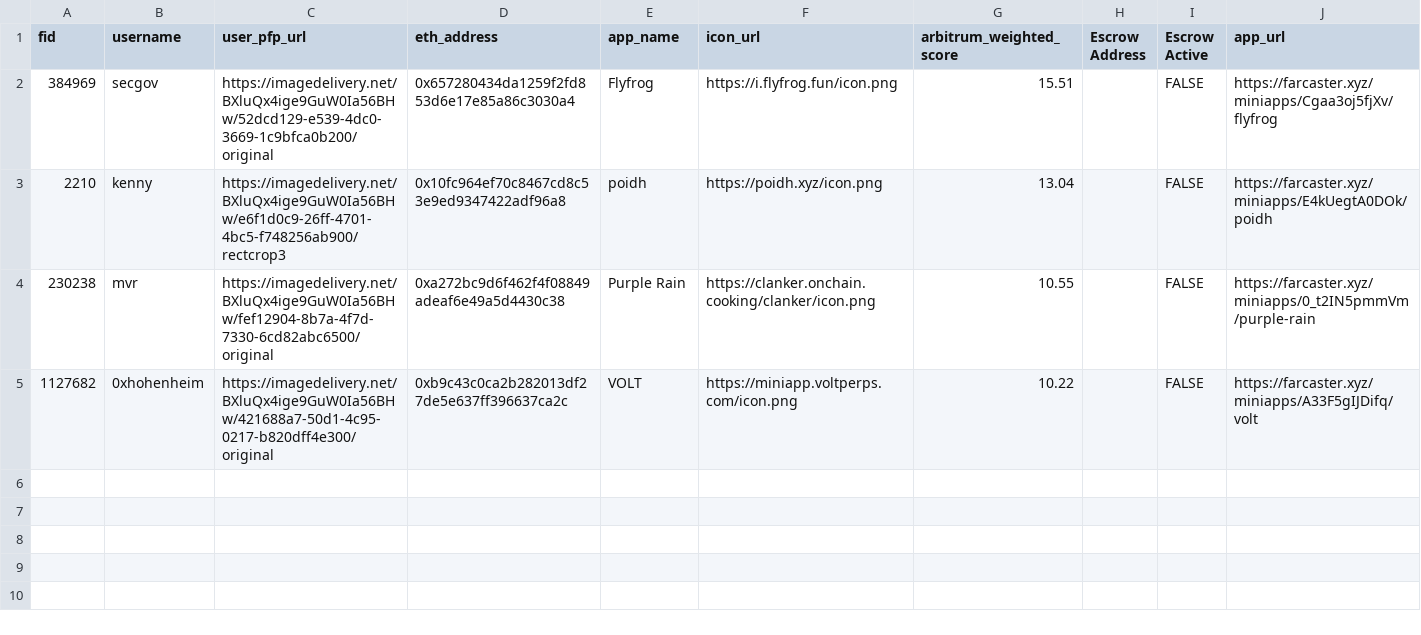
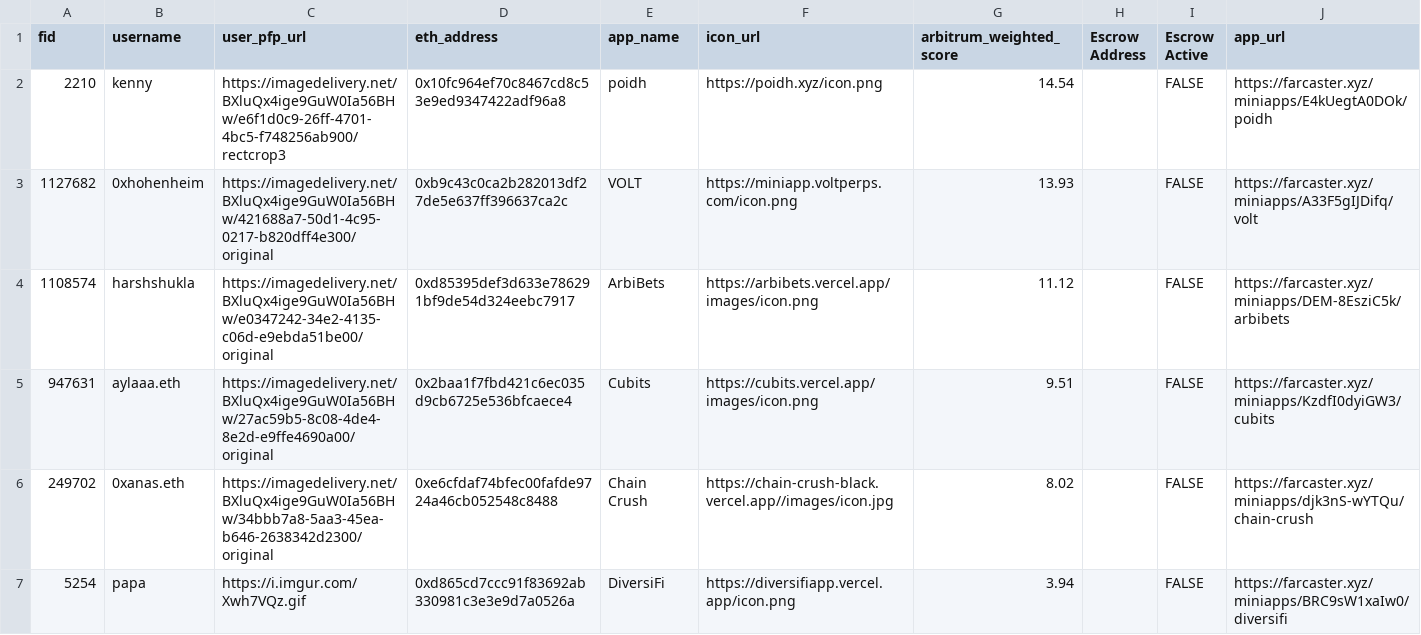
Before and after one commit to flow-state-coop/flow-caster, a CSV file: lib/data/arb_members.csv, drawn as a sheet.

Commit message:
feb 3 data

```diff
--- a/lib/data/arb_members.csv
+++ b/lib/data/arb_members.csv
@@ -1,5 +1,7 @@
 fid,username,user_pfp_url,eth_address,app_name,icon_url,arbitrum_weighted_score,Escrow Address,Escrow Active,app_url
-384969,secgov,https://imagedelivery.net/BXluQx4ige9GuW0Ia56BHw/52dcd129-e539-4dc0-3669-1c9bfca0b200/original,0x657280434da1259f2fd853d6e17e85a86c3030a4,Flyfrog,https://i.flyfrog.fun/icon.png,15.51,,FALSE,https://farcaster.xyz/miniapps/Cgaa3oj5fjXv/flyfrog
-2210,kenny,https://imagedelivery.net/BXluQx4ige9GuW0Ia56BHw/e6f1d0c9-26ff-4701-4bc5-f748256ab900/rectcrop3,0x10fc964ef70c8467cd8c53e9ed9347422adf96a8,poidh,https://poidh.xyz/icon.png,13.04,,FALSE,https://farcaster.xyz/miniapps/E4kUegtA0DOk/poidh
-230238,mvr,https://imagedelivery.net/BXluQx4ige9GuW0Ia56BHw/fef12904-8b7a-4f7d-7330-6cd82abc6500/original,0xa272bc9d6f462f4f08849adeaf6e49a5d4430c38,Purple Rain,https://clanker.onchain.cooking/clanker/icon.png,10.55,,FALSE,https://farcaster.xyz/miniapps/0_t2IN5pmmVm/purple-rain
-1127682,0xhohenheim,https://imagedelivery.net/BXluQx4ige9GuW0Ia56BHw/421688a7-50d1-4c95-0217-b820dff4e300/original,0xb9c43c0ca2b282013df27de5e637ff396637ca2c,VOLT,https://miniapp.voltperps.com/icon.png,10.22,,FALSE,https://farcaster.xyz/miniapps/A33F5gIJDifq/volt
+2210,kenny,https://imagedelivery.net/BXluQx4ige9GuW0Ia56BHw/e6f1d0c9-26ff-4701-4bc5-f748256ab900/rectcrop3,0x10fc964ef70c8467cd8c53e9ed9347422adf96a8,poidh,https://poidh.xyz/icon.png,14.54,,FALSE,https://farcaster.xyz/miniapps/E4kUegtA0DOk/poidh
+1127682,0xhohenheim,https://imagedelivery.net/BXluQx4ige9GuW0Ia56BHw/421688a7-50d1-4c95-0217-b820dff4e300/original,0xb9c43c0ca2b282013df27de5e637ff396637ca2c,VOLT,https://miniapp.voltperps.com/icon.png,13.93,,FALSE,https://farcaster.xyz/miniapps/A33F5gIJDifq/volt
+1108574,harshshukla,https://imagedelivery.net/BXluQx4ige9GuW0Ia56BHw/e0347242-34e2-4135-c06d-e9ebda51be00/original,0xd85395def3d633e786291bf9de54d324eebc7917,ArbiBets,https://arbibets.vercel.app/images/icon.png,11.12,,FALSE,https://farcaster.xyz/miniapps/DEM-8EsziC5k/arbibets
+947631,aylaaa.eth,https://imagedelivery.net/BXluQx4ige9GuW0Ia56BHw/27ac59b5-8c08-4de4-8e2d-e9ffe4690a00/original,0x2baa1f7fbd421c6ec035d9cb6725e536bfcaece4,Cubits,https://cubits.vercel.app/images/icon.png,9.51,,FALSE,https://farcaster.xyz/miniapps/KzdfI0dyiGW3/cubits
+249702,0xanas.eth,https://imagedelivery.net/BXluQx4ige9GuW0Ia56BHw/34bbb7a8-5aa3-45ea-b646-2638342d2300/original,0xe6cfdaf74bfec00fafde9724a46cb052548c8488,Chain Crush,https://chain-crush-black.vercel.app//images/icon.jpg,8.02,,FALSE,https://farcaster.xyz/miniapps/djk3nS-wYTQu/chain-crush
+5254,papa,https://i.imgur.com/Xwh7VQz.gif,0xd865cd7ccc91f83692ab330981c3e3e9d7a0526a,DiversiFi,https://diversifiapp.vercel.app/icon.png,3.94,,FALSE,https://farcaster.xyz/miniapps/BRC9sW1xaIw0/diversifi
```
